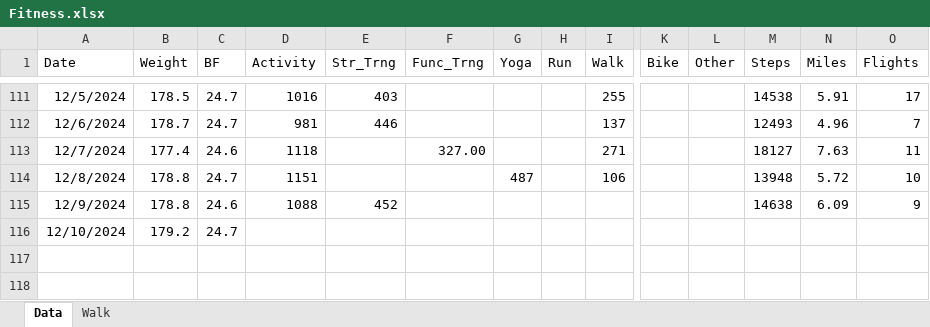
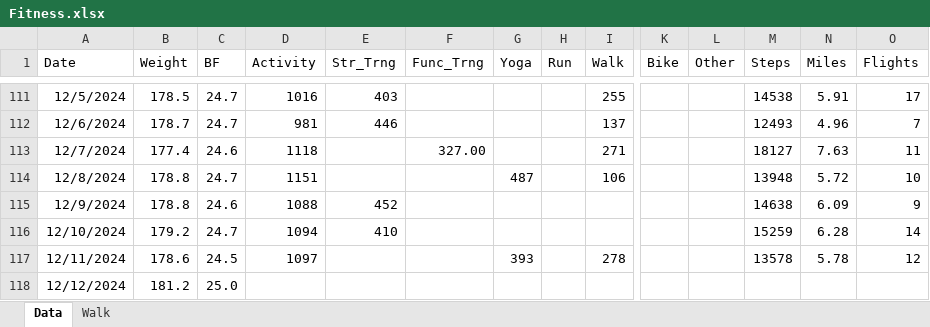
Before and after one commit to eskoviak/pyspark-playground, an Excel workbook: book_data/Fitness.xlsx, sheet Data, drawn as a sheet; only a part is shown, gaps mark what is left out; values as stored, in another font and other column widths than the file's, no borders; rows hold the shown columns only; the diff names each change by its address in the sheet, - before the commit and + after, or states it on an @@ line.

Commit message:
data entry and cosmetic

```diff
--- a/book_data/Fitness.xlsx (sheet Data)
+++ b/book_data/Fitness.xlsx (sheet Data)
-D116 (Activity): (empty)
+D116 (Activity): 1094
-E116 (Str_Trng): (empty)
+E116 (Str_Trng): 410
-M116 (Steps): (empty)
+M116 (Steps): 15259
-N116 (Miles): (empty)
+N116 (Miles): 6.28
-O116 (Flights): (empty)
+O116 (Flights): 14
+row 117: 12/11/2024 | 178.6 | 24.5 | 1097 |  |  | 393 |  | 278 |  |  | 13578 | 5.78 | 12
+row 118: 12/12/2024 | 181.2 | 25.0
```
Also changed, not shown: sheet Walk, 2 other files.
